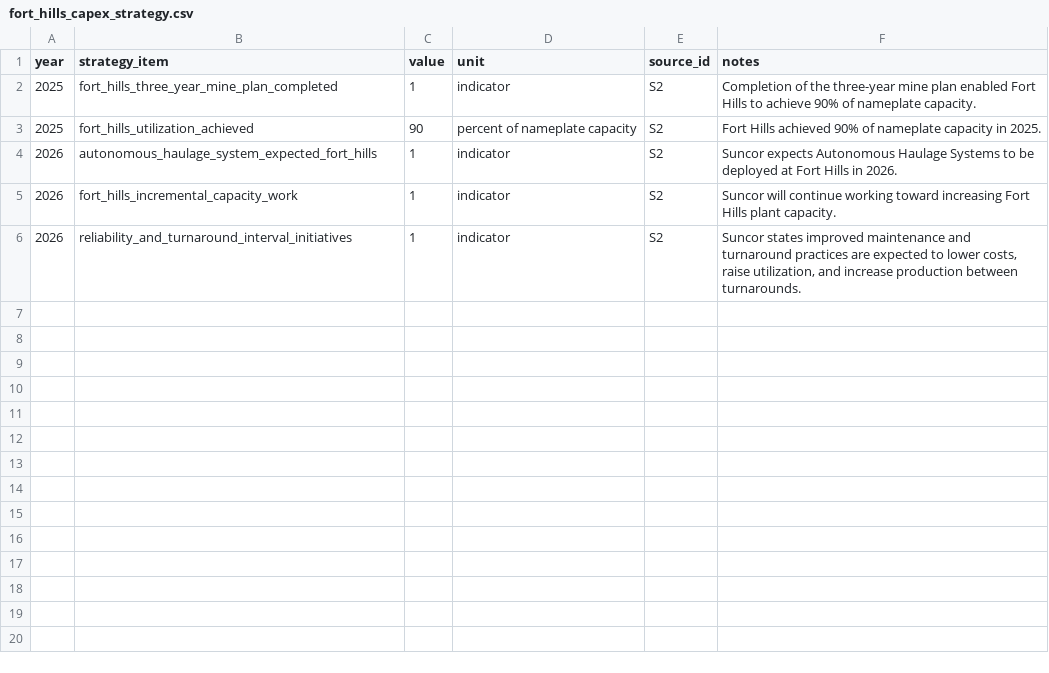
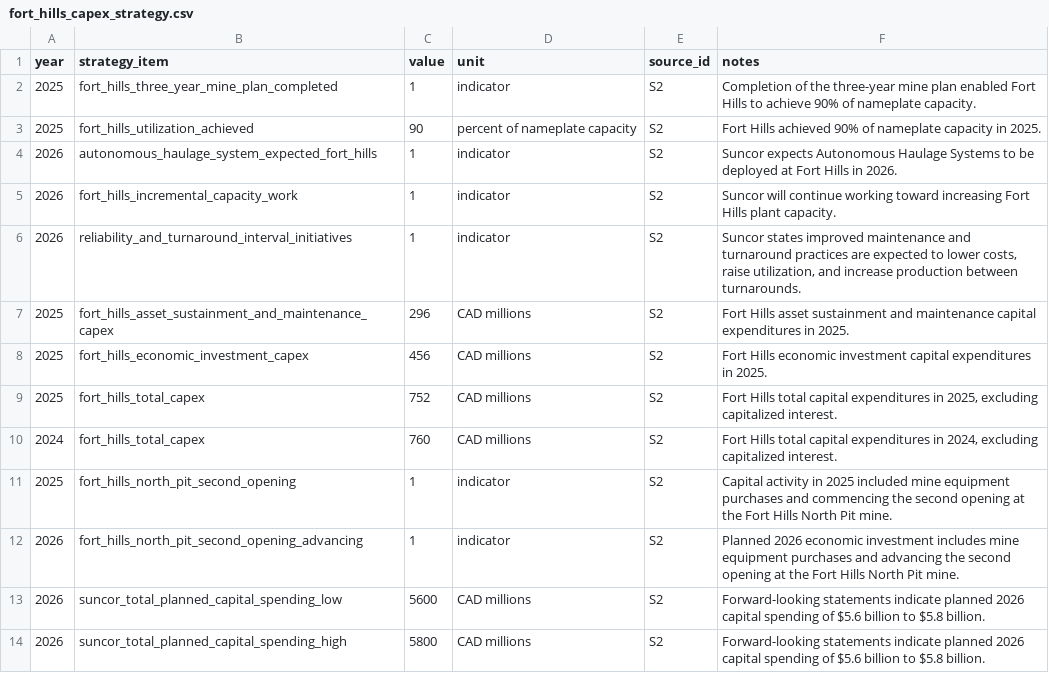
Before and after one commit to codepuppy-ra/fort-hills-decision-analysis, a CSV file: data/manual/fort_hills_capex_strategy.csv, drawn as a sheet.

Commit message:
Add Suncor annual report operating and financial data

```diff
--- a/data/manual/fort_hills_capex_strategy.csv
+++ b/data/manual/fort_hills_capex_strategy.csv
@@ -6 +6,9 @@ year,strategy_item,value,unit,source_id,notes
 2026,reliability_and_turnaround_interval_initiatives,1,indicator,S2,"Suncor states improved maintenance and turnaround practices are expected to lower costs, raise utilization, and increase production between turnarounds."
+2025,fort_hills_asset_sustainment_and_maintenance_capex,296,CAD millions,S2,"Fort Hills asset sustainment and maintenance capital expenditures in 2025."
+2025,fort_hills_economic_investment_capex,456,CAD millions,S2,"Fort Hills economic investment capital expenditures in 2025."
+2025,fort_hills_total_capex,752,CAD millions,S2,"Fort Hills total capital expenditures in 2025, excluding capitalized interest."
+2024,fort_hills_total_capex,760,CAD millions,S2,"Fort Hills total capital expenditures in 2024, excluding capitalized interest."
+2025,fort_hills_north_pit_second_opening,1,indicator,S2,"Capital activity in 2025 included mine equipment purchases and commencing the second opening at the Fort Hills North Pit mine."
+2026,fort_hills_north_pit_second_opening_advancing,1,indicator,S2,"Planned 2026 economic investment includes mine equipment purchases and advancing the second opening at the Fort Hills North Pit mine."
+2026,suncor_total_planned_capital_spending_low,5600,CAD millions,S2,"Forward-looking statements indicate planned 2026 capital spending of $5.6 billion to $5.8 billion."
+2026,suncor_total_planned_capital_spending_high,5800,CAD millions,S2,"Forward-looking statements indicate planned 2026 capital spending of $5.6 billion to $5.8 billion."
```
Also changed, not shown: 4 other files.
